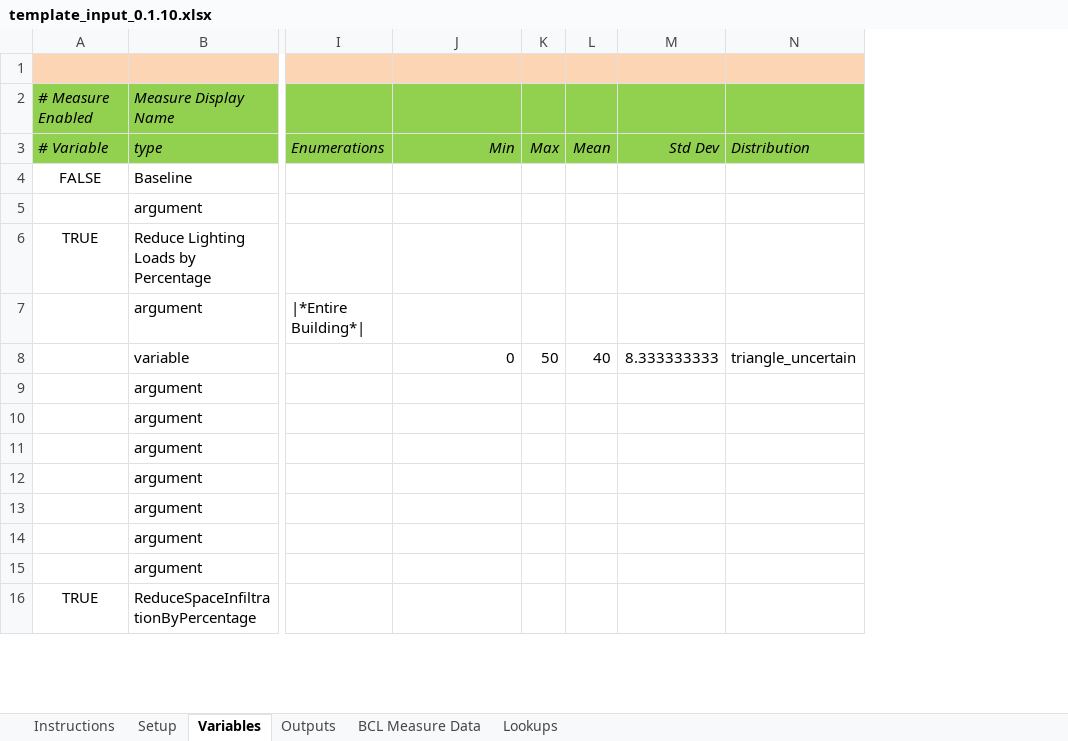
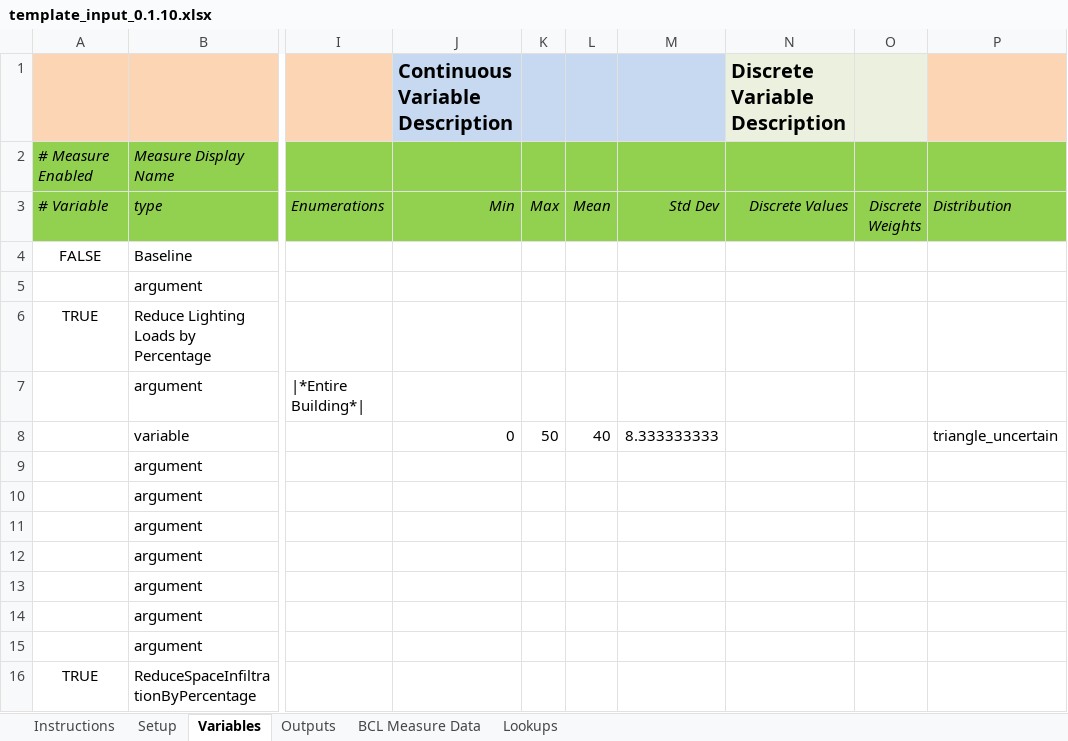
Before and after one commit to NREL/OpenStudio-analysis-gem, an Excel workbook: spec/files/template_input_0.1.10.xlsx, sheet Variables, drawn as a sheet; only a part is shown, gaps mark what is left out; values as stored, in another font and other column widths than the file's, no borders; the diff names each change by its address in the sheet, - before the commit and + after, or states it on an @@ line.

Commit message:
add back in the discrete variables in the test spreadsheets

```diff
--- a/spec/files/template_input_0.1.10.xlsx (sheet Variables)
+++ b/spec/files/template_input_0.1.10.xlsx (sheet Variables)
+column N (Discrete Values), row 1: Discrete Variable Description
+column O (Discrete Weights), empty
-J1 (Min): (empty)
+J1 (Min): Continuous Variable Description
-J1:M1 fill: #FCD5B5
+J1:M1 fill: #C6D9F1
```
Also changed, not shown: spec/files/discrete_variables.xlsx.
